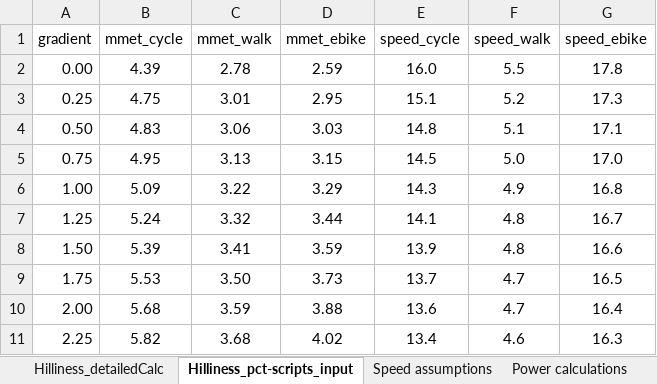
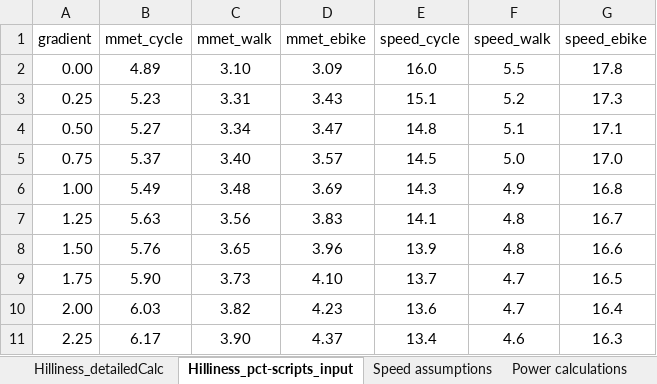
Before and after one commit to Abigail-D-boop/pct-inputs, an Excel workbook: 02_intermediate/03_hilliness_calculations/EngWales_mmetspeed_hilliness.xlsx, sheet Hilliness_pct-scripts_input, drawn as a sheet; only a part is shown; values as stored, in another font and other column widths than the file's, no borders; the diff covers the shown part only; the diff names each change by its address in the sheet, - before the commit and + after, or states it on an @@ line.

Commit message:
new hilliness

```diff
--- a/02_intermediate/03_hilliness_calculations/EngWales_mmetspeed_hilliness.xlsx (sheet Hilliness_pct-scripts_input)
+++ b/02_intermediate/03_hilliness_calculations/EngWales_mmetspeed_hilliness.xlsx (sheet Hilliness_pct-scripts_input)
-B2 (mmet_cycle): 4.39
+B2 (mmet_cycle): 4.89
-C2 (mmet_walk): 2.78
+C2 (mmet_walk): 3.10
-D2 (mmet_ebike): 2.59
+D2 (mmet_ebike): 3.09
-B3 (mmet_cycle): 4.75
+B3 (mmet_cycle): 5.23
-C3 (mmet_walk): 3.01
+C3 (mmet_walk): 3.31
-D3 (mmet_ebike): 2.95
+D3 (mmet_ebike): 3.43
-B4 (mmet_cycle): 4.83
+B4 (mmet_cycle): 5.27
-C4 (mmet_walk): 3.06
+C4 (mmet_walk): 3.34
-D4 (mmet_ebike): 3.03
+D4 (mmet_ebike): 3.47
-B5 (mmet_cycle): 4.95
+B5 (mmet_cycle): 5.37
-C5 (mmet_walk): 3.13
+C5 (mmet_walk): 3.40
-D5 (mmet_ebike): 3.15
+D5 (mmet_ebike): 3.57
-B6 (mmet_cycle): 5.09
+B6 (mmet_cycle): 5.49
-C6 (mmet_walk): 3.22
+C6 (mmet_walk): 3.48
-D6 (mmet_ebike): 3.29
+D6 (mmet_ebike): 3.69
-B7 (mmet_cycle): 5.24
+B7 (mmet_cycle): 5.63
-C7 (mmet_walk): 3.32
+C7 (mmet_walk): 3.56
-D7 (mmet_ebike): 3.44
+D7 (mmet_ebike): 3.83
-B8 (mmet_cycle): 5.39
+B8 (mmet_cycle): 5.76
-C8 (mmet_walk): 3.41
+C8 (mmet_walk): 3.65
-D8 (mmet_ebike): 3.59
+D8 (mmet_ebike): 3.96
-B9 (mmet_cycle): 5.53
+B9 (mmet_cycle): 5.90
-C9 (mmet_walk): 3.50
+C9 (mmet_walk): 3.73
-D9 (mmet_ebike): 3.73
+D9 (mmet_ebike): 4.10
-B10 (mmet_cycle): 5.68
+B10 (mmet_cycle): 6.03
-C10 (mmet_walk): 3.59
+C10 (mmet_walk): 3.82
-D10 (mmet_ebike): 3.88
+D10 (mmet_ebike): 4.23
-B11 (mmet_cycle): 5.82
+B11 (mmet_cycle): 6.17
-C11 (mmet_walk): 3.68
+C11 (mmet_walk): 3.90
-D11 (mmet_ebike): 4.02
+D11 (mmet_ebike): 4.37
```
Also changed, not shown: 57 edited cells elsewhere in this sheet, sheet Hilliness_detailedCalc, sheet EbikeAverage, sheet CycleAverage, sheet WalkAverage, sheet Speed assumptions, sheet Power calculations, formulas that keep their value, hidden cells, charts or pictures, 1 other file.
